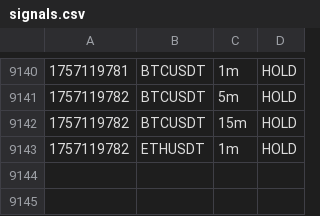
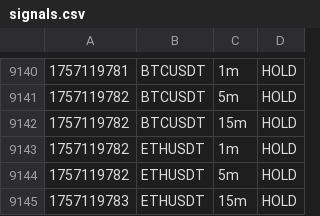
Before and after one commit to nicolasfoltzer77-tech/Scalp, a CSV file: var/dashboard/signals.csv, drawn as a sheet; only a part is shown, gaps mark what is left out.

Commit message:
chore(sync): auto 2025-09-06_00:49Z

```diff
--- a/var/dashboard/signals.csv
+++ b/var/dashboard/signals.csv
@@ -9143 +9143,3 @@
 1757119782,ETHUSDT,1m,HOLD,
+1757119782,ETHUSDT,5m,HOLD,
+1757119783,ETHUSDT,15m,HOLD,
```
